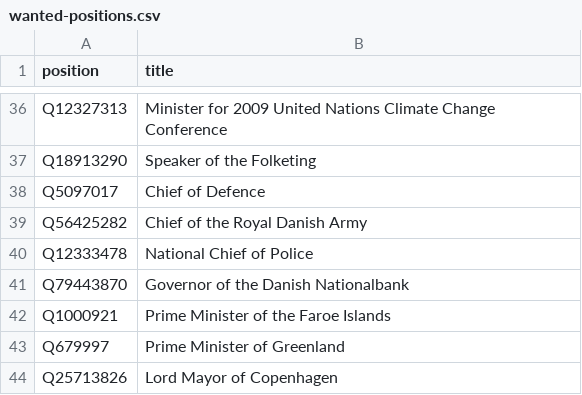
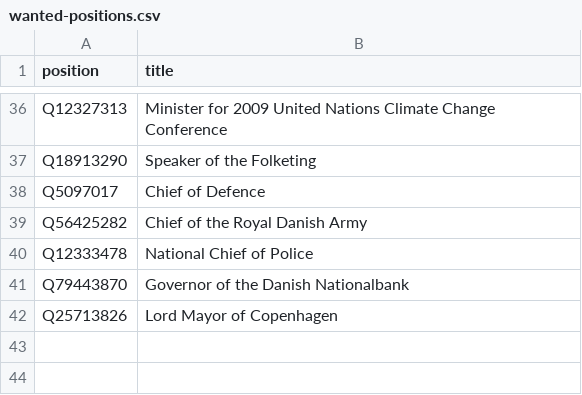
Before and after one commit to every-politician-scrapers/denmark-cabinet, a CSV file: wikidata/wanted-positions.csv, drawn as a sheet; only a part is shown, gaps mark what is left out; the diff names each change by its address in the sheet, - before the commit and + after, or states it on an @@ line.

Commit message:
remove overseas positions
these are handled in the specific repos

```diff
--- a/wikidata/wanted-positions.csv
+++ b/wikidata/wanted-positions.csv
-row 42: Q1000921 | Prime Minister of the Faroe Islands
-row 43: Q679997 | Prime Minister of Greenland
```
